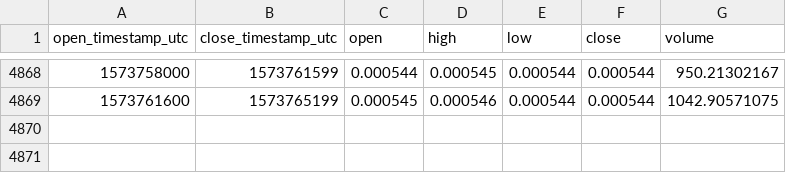
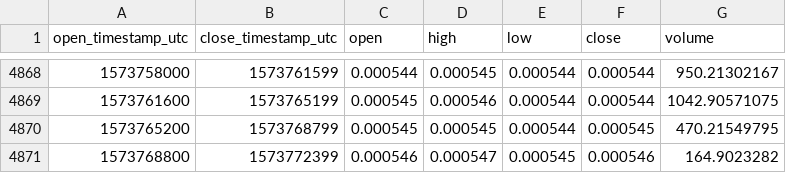
Before and after one commit to cryptobigbro/coinbasepro-ETC-BTC, a CSV file: coinbasepro-ETC-BTC-1h.csv, drawn as a sheet; only a part is shown, gaps mark what is left out; the diff names each change by its address in the sheet, - before the commit and + after, or states it on an @@ line.

Commit message:
Update OHLCV data.

```diff
--- a/coinbasepro-ETC-BTC-1h.csv
+++ b/coinbasepro-ETC-BTC-1h.csv
+row 4870: 1573765200 | 1573768799 | 0.000545 | 0.000545 | 0.000544 | 0.000545 | 470.21549795
+row 4871: 1573768800 | 1573772399 | 0.000546 | 0.000547 | 0.000545 | 0.000546 | 164.9023282
```
